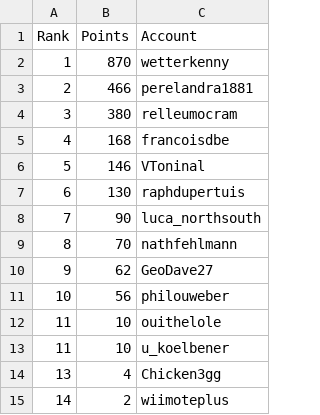
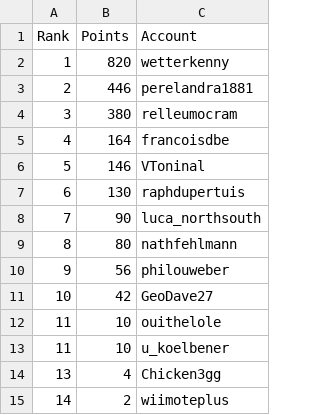
Before and after one commit to swissguesser/leaderboard, a CSV file: data/leaderboard-thirty-day.csv, drawn as a sheet.

Commit message:
Add 30-day leaderboard data (morning)

```diff
--- a/data/leaderboard-thirty-day.csv
+++ b/data/leaderboard-thirty-day.csv
@@ -1,6 +1,6 @@
 Rank,Points,Account
-1,870,wetterkenny
-2,466,perelandra1881
+1,820,wetterkenny
+2,446,perelandra1881
 3,380,relleumocram
-4,168,francoisdbe
+4,164,francoisdbe
 5,146,VToninal
@@ -8,5 +8,5 @@ Rank,Points,Account
 7,90,luca_northsouth
-8,70,nathfehlmann
-9,62,GeoDave27
-10,56,philouweber
+8,80,nathfehlmann
+9,56,philouweber
+10,42,GeoDave27
 11,10,ouithelole
```
